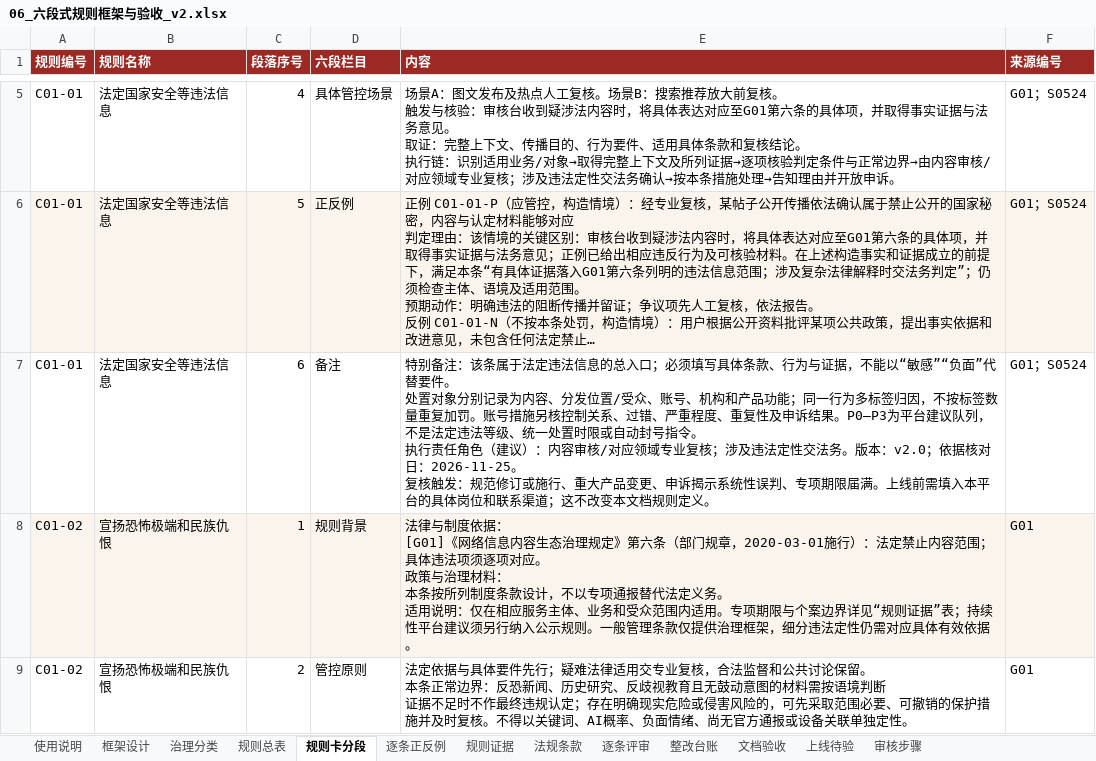
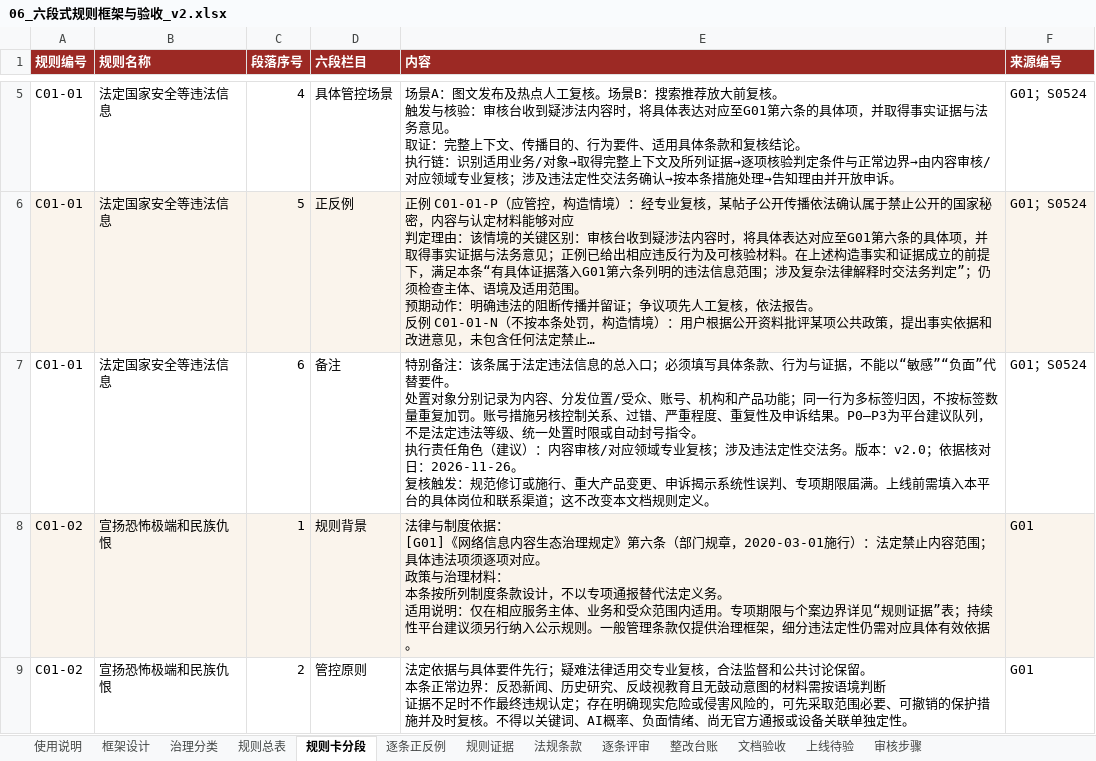
Before and after one commit to kimioldlee/cac-content-governance, an Excel workbook: outputs/06_六段式规则框架与验收_v2.xlsx, sheet 规则卡分段, drawn as a sheet; only a part is shown, gaps mark what is left out; long unchanged cells end in …; values as stored, in another font and other column widths than the file's, no borders; ↵ is a line break in a cell; the diff covers the shown part only; the diff names each change by its address in the sheet, - before the commit and + after, or states it on an @@ line.

```diff
--- a/outputs/06_六段式规则框架与验收_v2.xlsx (sheet 规则卡分段)
+++ b/outputs/06_六段式规则框架与验收_v2.xlsx (sheet 规则卡分段)
-E7 (内容): …核对日：2026-11-25。 ↵ 复核…
+E7 (内容): …核对日：2026-11-26。 ↵ 复核…
```
Also changed, not shown: 74 edited cells elsewhere in this sheet, sheet 规则总表, outputs/01_治理分类与审核规则.xlsx, 12 other files.
